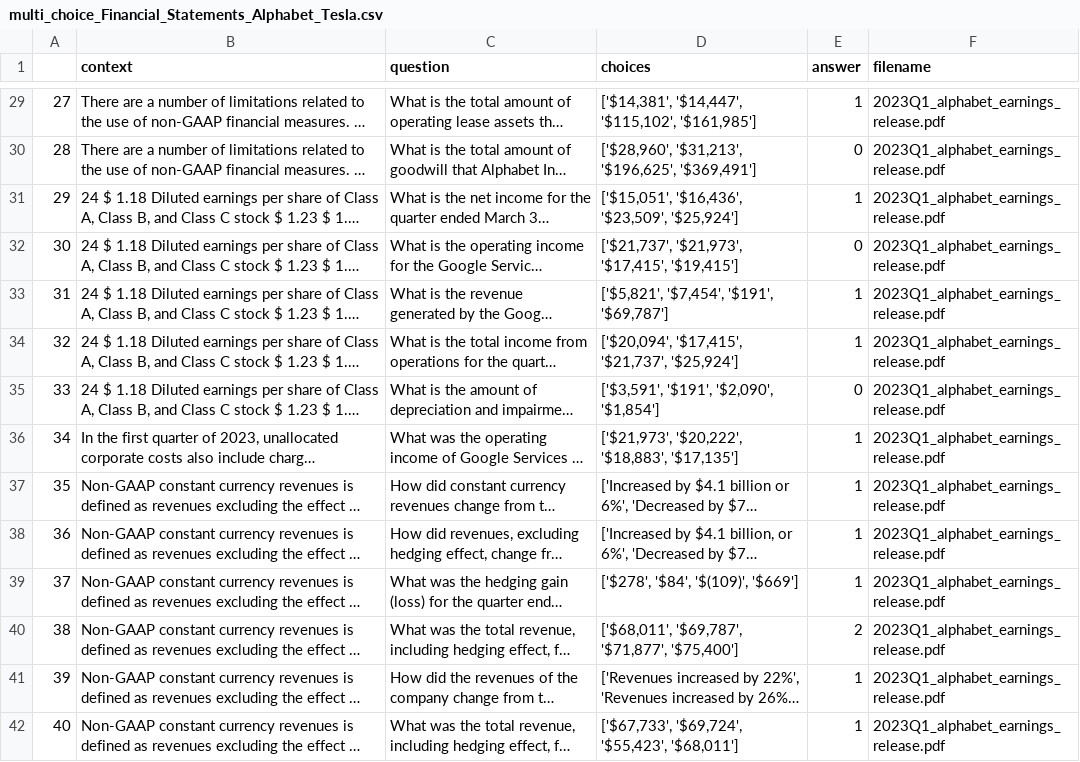
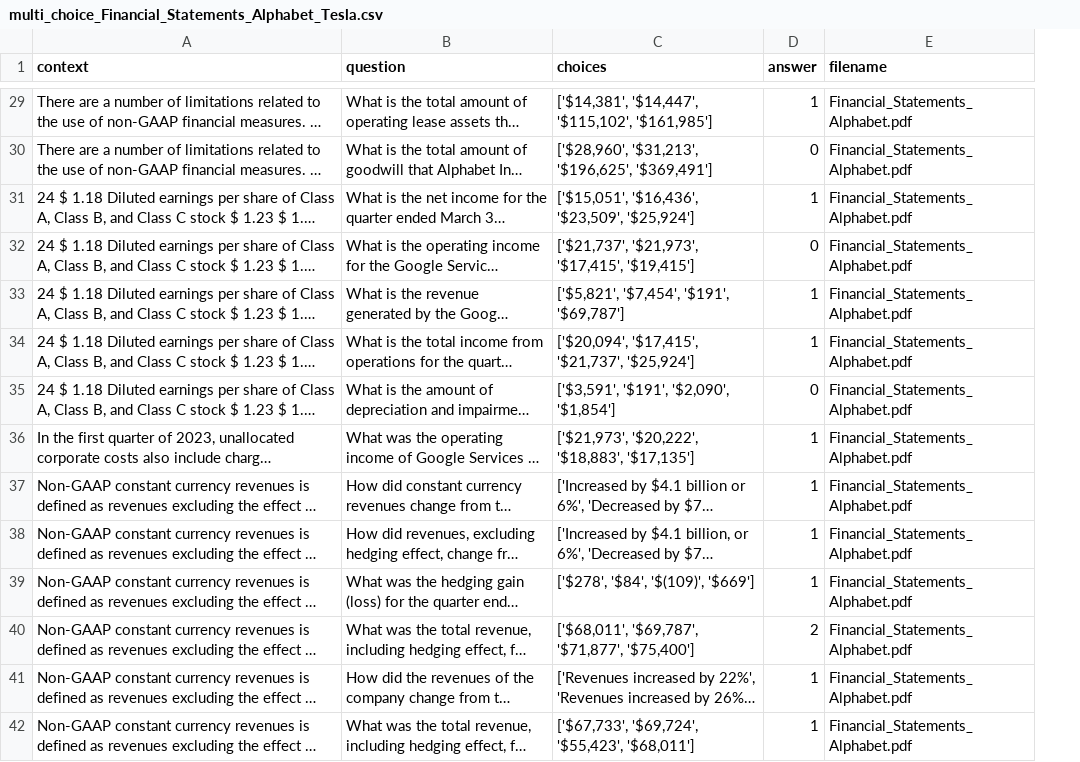
Before and after one commit to h2oai/h2o-evals, a CSV file: catalog/Banking_Financial_Statements_Alphabet_Tesla/CSV_files/multi_choice_Financial_Statements_Alphabet_Tesla.csv, drawn as a sheet; only a part is shown, gaps mark what is left out; long unchanged cells end in …; removed rows and columns are numbered as before the commit, all else as after; the diff covers the shown part only; the diff names each change by its address in the sheet, - before the commit and + after, or states it on an @@ line.

```diff
--- a/catalog/Banking_Financial_Statements_Alphabet_Tesla/CSV_files/multi_choice_Financial_Statements_Alphabet_Tesla.csv
+++ b/catalog/Banking_Financial_Statements_Alphabet_Tesla/CSV_files/multi_choice_Financial_Statements_Alphabet_Tesla.csv
-column A, rows 29-42: 27 | 28 | 29 | 30 | 31 | 32 | 33 | 34 | 35 | 36 | 37 | 38 | 39 | 40
-E29:E42 (filename): 2023Q1_alphabet_earnings_release.pdf
+E29:E42 (filename): Financial_Statements_Alphabet.pdf
```
Also changed, not shown: 65 edited cells elsewhere in this file, catalog/Banking_Financial_Statements_Alphabet_Tesla/CSV_files/token_presence_financial_statment.csv, 11 other files.
